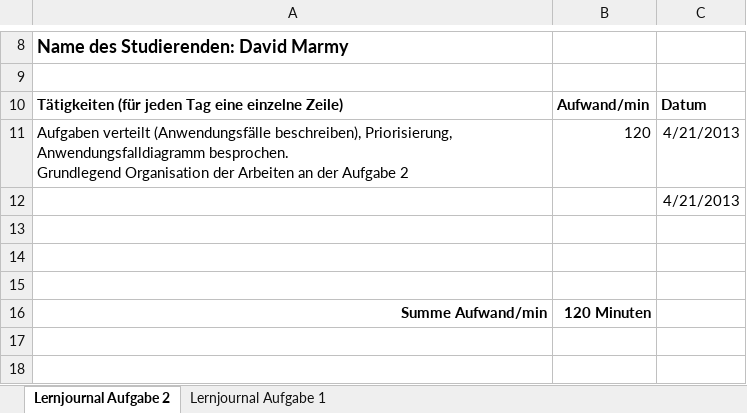
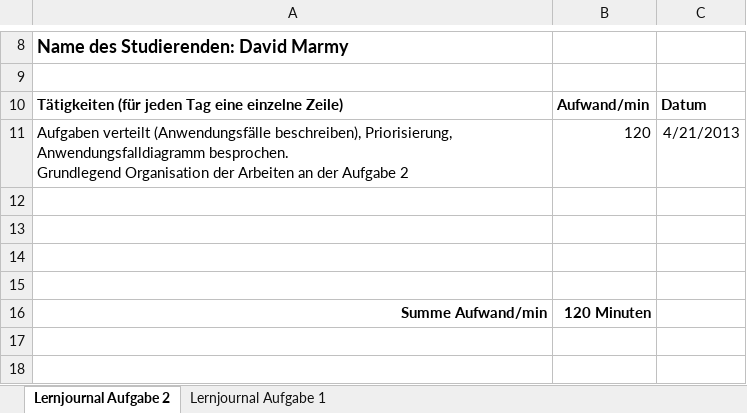
Before and after one commit to PascalKern/Projektarbeit-A-D-1.-Semester-TSHFZ, an Excel workbook: aufgabe_1+2_team_3.xlsx, sheet Lernjournal Aufgabe 2, drawn as a sheet; only a part is shown, gaps mark what is left out; values as stored, in another font and other column widths than the file's, no borders; the diff names each change by its address in the sheet, - before the commit and + after, or states it on an @@ line.

Commit message:
Test \"Rückgängig\"

```diff
--- a/aufgabe_1+2_team_3.xlsx (sheet Lernjournal Aufgabe 2)
+++ b/aufgabe_1+2_team_3.xlsx (sheet Lernjournal Aufgabe 2)
-C12: 4/21/2013
+C12: (empty)
```
